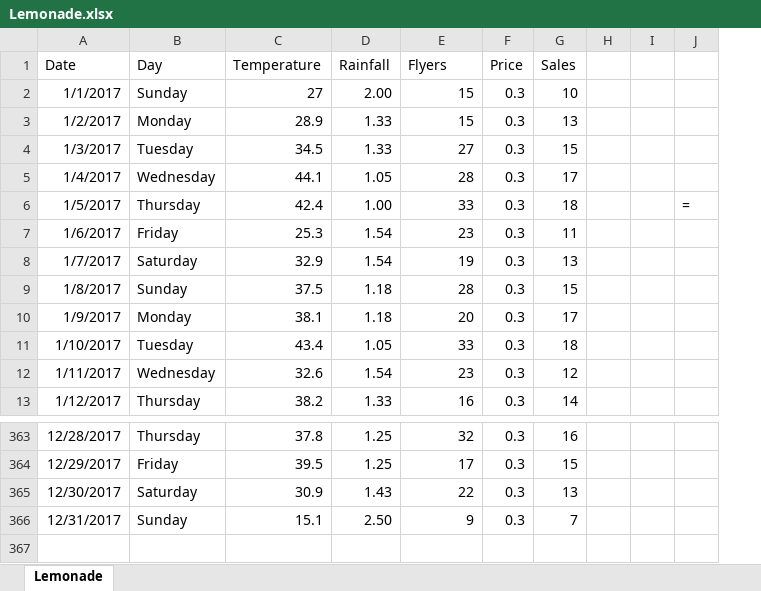
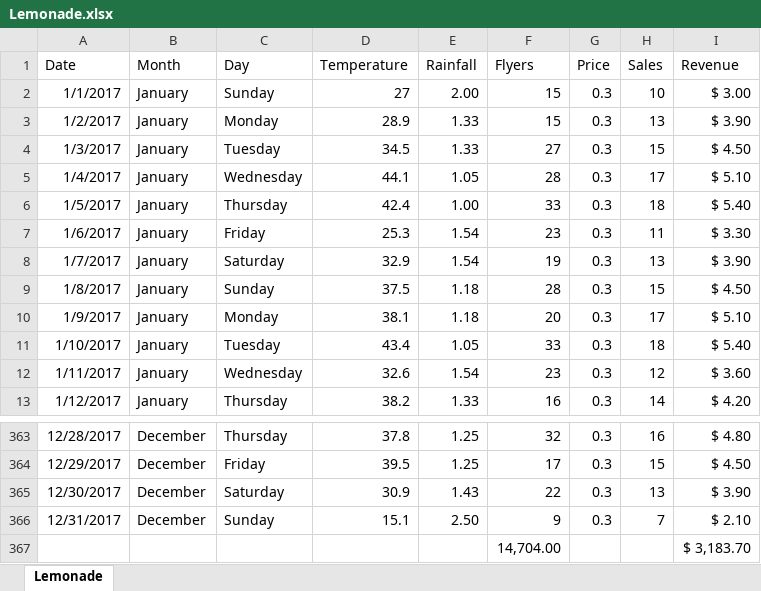
Before and after one commit to ryanorsinger/microsoft_intro_data_science, an Excel workbook: Lemonade.xlsx, sheet Lemonade, drawn as a sheet; only a part is shown, gaps mark what is left out; values as stored, in another font and other column widths than the file's, no borders; table styles not drawn; removed rows and columns are numbered as before the commit, all else as after; the diff names each change by its address in the sheet, - before the commit and + after, or states it on an @@ line.

```diff
--- a/Lemonade.xlsx (sheet Lemonade)
+++ b/Lemonade.xlsx (sheet Lemonade)
+column B (Month), rows 2-13: all January; rows 363-366: all December
-column H, empty
-column I, empty
-column J, row 6: =
+column I (Revenue), rows 2-13: $ 3.00 | $ 3.90 | $ 4.50 | $ 5.10 | $ 5.40 | $ 3.30 | $ 3.90 | $ 4.50 | $ 5.10 | $ 5.40 | $ 3.60 | $ 4.20; rows 363-366: $ 4.80 | $ 4.50 | $ 3.90 | $ 2.10
+row 367:  |  |  |  |  | 14,704.00 |  |  | $ 3,183.70
```
Also changed, not shown: 2 other files.
